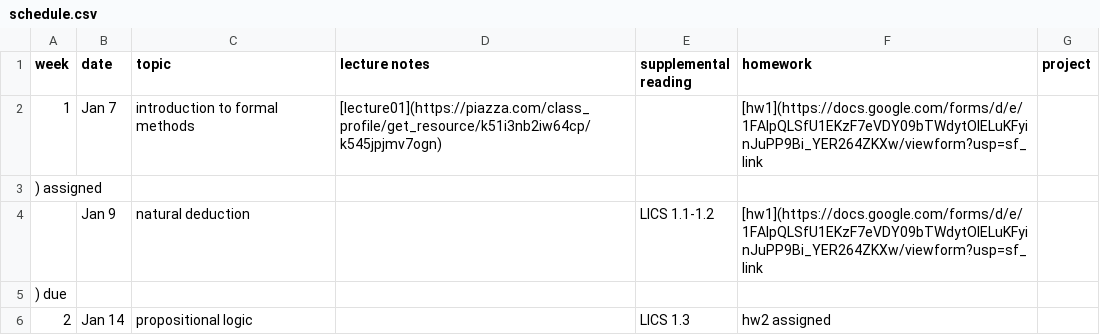
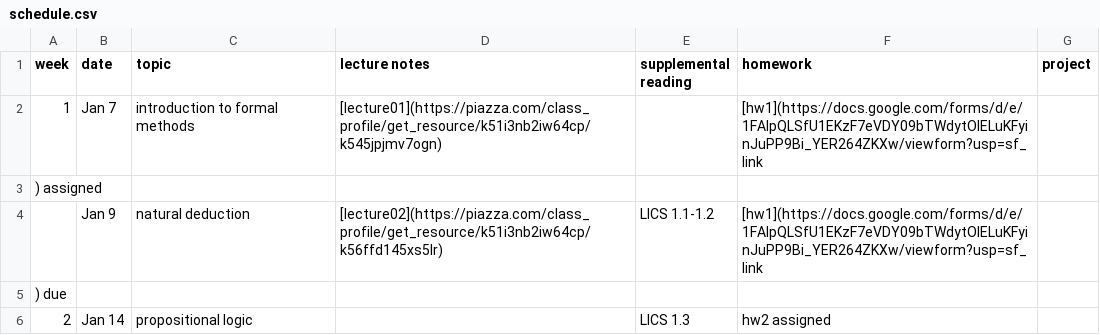
Before and after one commit to mines-pvs/s20-syllabus, a CSV file: schedule.csv, drawn as a sheet; only a part is shown.

Commit message:
Update schedule.csv

```diff
--- a/schedule.csv
+++ b/schedule.csv
@@ -3,3 +3,3 @@ week,date,topic,lecture notes,supplemental reading,homework,project
 ) assigned,
-,Jan 9,natural deduction,,LICS 1.1-1.2,[hw1](https://docs.google.com/forms/d/e/1FAIpQLSfU1EKzF7eVDY09bTWdytOIELuKFyinJuPP9Bi_YER264ZKXw/viewform?usp=sf_link
+,Jan 9,natural deduction,[lecture02](https://piazza.com/class_profile/get_resource/k51i3nb2iw64cp/k56ffd145xs5lr),LICS 1.1-1.2,[hw1](https://docs.google.com/forms/d/e/1FAIpQLSfU1EKzF7eVDY09bTWdytOIELuKFyinJuPP9Bi_YER264ZKXw/viewform?usp=sf_link
 ) due,
```
